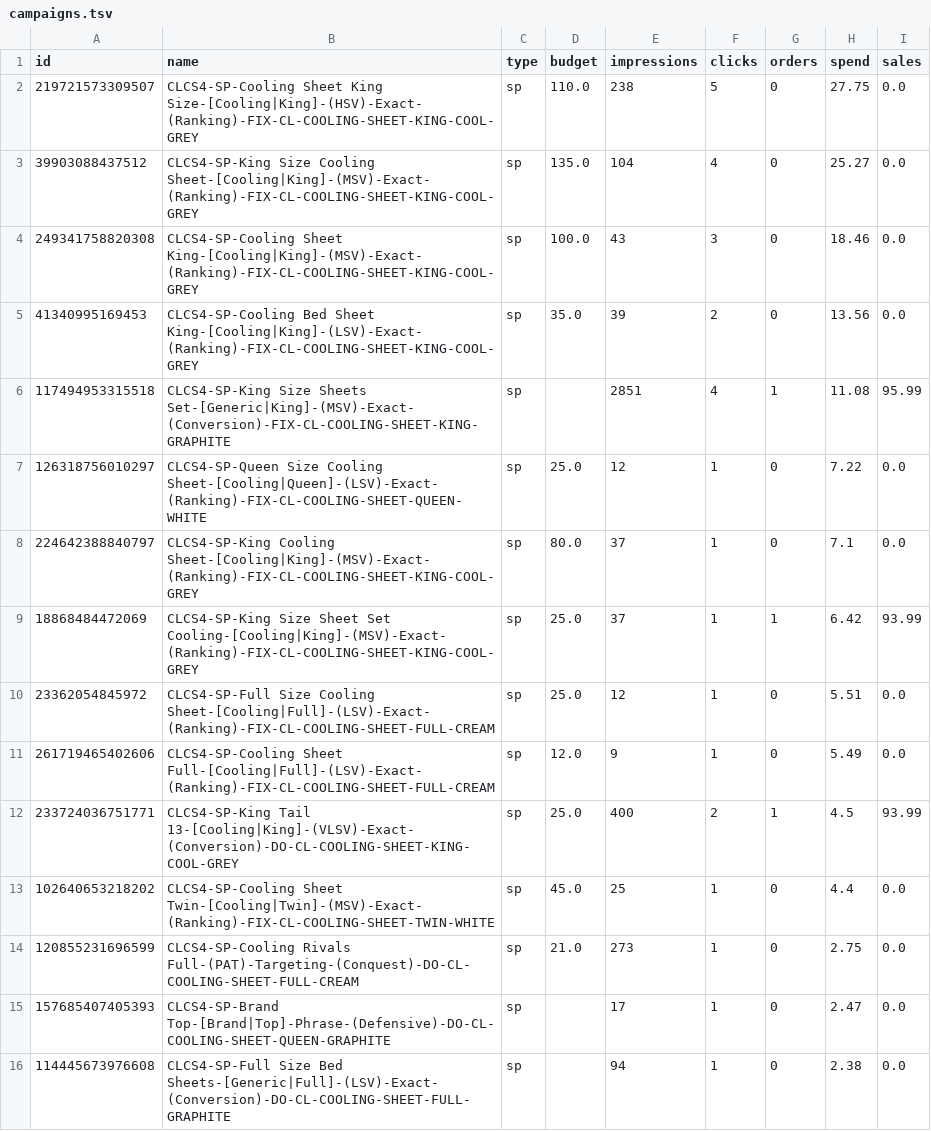
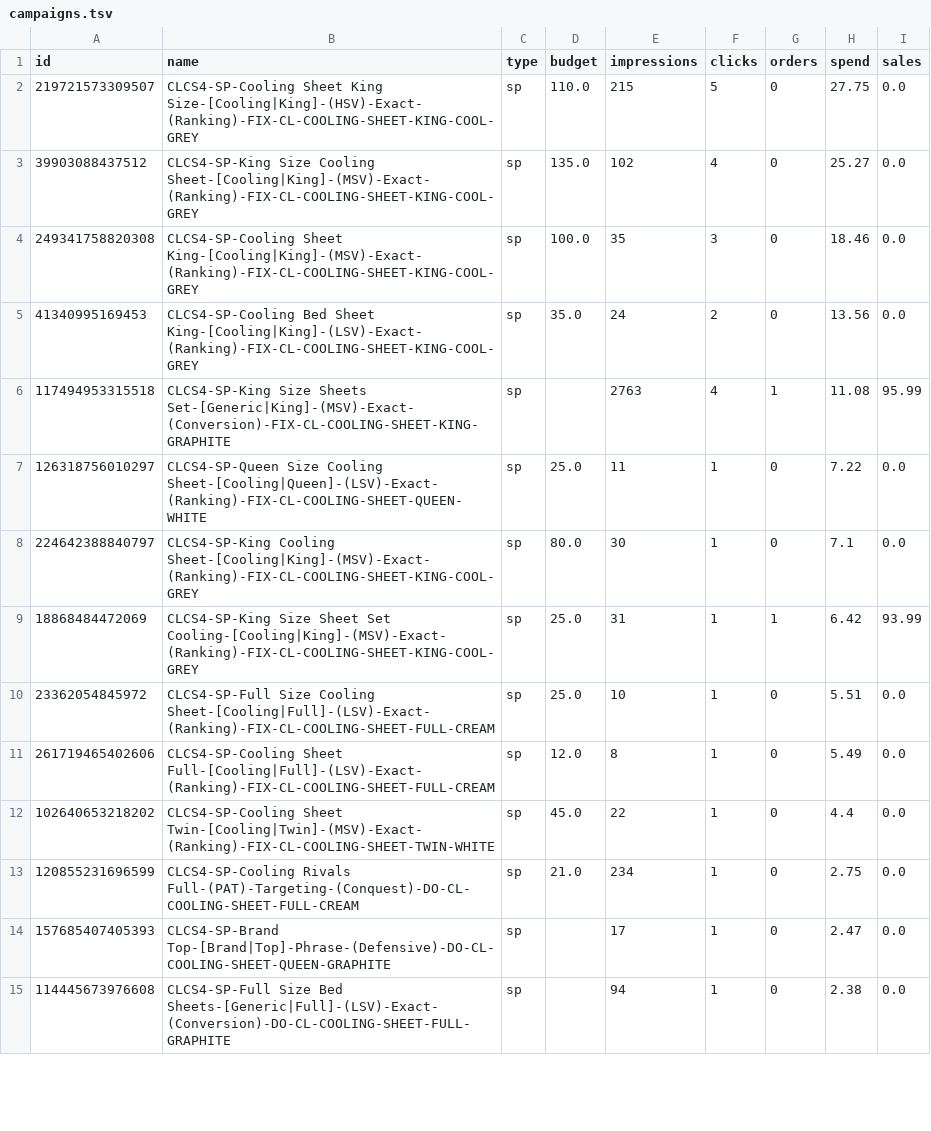
Before and after one commit to zarlish-web/PPC-Audit-, a TSV file: launch/tracker/day/2026-10-30/campaigns.tsv, drawn as a sheet; only a part is shown; the diff covers the shown part only.

```diff
--- a/launch/tracker/day/2026-10-30/campaigns.tsv
+++ b/launch/tracker/day/2026-10-30/campaigns.tsv
@@ -1,15 +1,14 @@
 id	name	type	budget	impressions	clicks	orders	spend	sales
-219721573309507	CLCS4-SP-Cooling Sheet King Size-[Cooling|King]-(HSV)-Exact-(Ranking)-FIX-CL-COOLING-SHEET-KING-COOL-GREY	sp	110.0	238	5	0	27.75	0.0
-39903088437512	CLCS4-SP-King Size Cooling Sheet-[Cooling|King]-(MSV)-Exact-(Ranking)-FIX-CL-COOLING-SHEET-KING-COOL-GREY	sp	135.0	104	4	0	25.27	0.0
-249341758820308	CLCS4-SP-Cooling Sheet King-[Cooling|King]-(MSV)-Exact-(Ranking)-FIX-CL-COOLING-SHEET-KING-COOL-GREY	sp	100.0	43	3	0	18.46	0.0
-41340995169453	CLCS4-SP-Cooling Bed Sheet King-[Cooling|King]-(LSV)-Exact-(Ranking)-FIX-CL-COOLING-SHEET-KING-COOL-GREY	sp	35.0	39	2	0	13.56	0.0
-117494953315518	CLCS4-SP-King Size Sheets Set-[Generic|King]-(MSV)-Exact-(Conversion)-FIX-CL-COOLING-SHEET-KING-GRAPHITE	sp		2851	4	1	11.08	95.99
-126318756010297	CLCS4-SP-Queen Size Cooling Sheet-[Cooling|Queen]-(LSV)-Exact-(Ranking)-FIX-CL-COOLING-SHEET-QUEEN-WHITE	sp	25.0	12	1	0	7.22	0.0
-224642388840797	CLCS4-SP-King Cooling Sheet-[Cooling|King]-(MSV)-Exact-(Ranking)-FIX-CL-COOLING-SHEET-KING-COOL-GREY	sp	80.0	37	1	0	7.1	0.0
-18868484472069	CLCS4-SP-King Size Sheet Set Cooling-[Cooling|King]-(MSV)-Exact-(Ranking)-FIX-CL-COOLING-SHEET-KING-COOL-GREY	sp	25.0	37	1	1	6.42	93.99
-23362054845972	CLCS4-SP-Full Size Cooling Sheet-[Cooling|Full]-(LSV)-Exact-(Ranking)-FIX-CL-COOLING-SHEET-FULL-CREAM	sp	25.0	12	1	0	5.51	0.0
-261719465402606	CLCS4-SP-Cooling Sheet Full-[Cooling|Full]-(LSV)-Exact-(Ranking)-FIX-CL-COOLING-SHEET-FULL-CREAM	sp	12.0	9	1	0	5.49	0.0
-233724036751771	CLCS4-SP-King Tail 13-[Cooling|King]-(VLSV)-Exact-(Conversion)-DO-CL-COOLING-SHEET-KING-COOL-GREY	sp	25.0	400	2	1	4.5	93.99
-102640653218202	CLCS4-SP-Cooling Sheet Twin-[Cooling|Twin]-(MSV)-Exact-(Ranking)-FIX-CL-COOLING-SHEET-TWIN-WHITE	sp	45.0	25	1	0	4.4	0.0
-120855231696599	CLCS4-SP-Cooling Rivals Full-(PAT)-Targeting-(Conquest)-DO-CL-COOLING-SHEET-FULL-CREAM	sp	21.0	273	1	0	2.75	0.0
+219721573309507	CLCS4-SP-Cooling Sheet King Size-[Cooling|King]-(HSV)-Exact-(Ranking)-FIX-CL-COOLING-SHEET-KING-COOL-GREY	sp	110.0	215	5	0	27.75	0.0
+39903088437512	CLCS4-SP-King Size Cooling Sheet-[Cooling|King]-(MSV)-Exact-(Ranking)-FIX-CL-COOLING-SHEET-KING-COOL-GREY	sp	135.0	102	4	0	25.27	0.0
+249341758820308	CLCS4-SP-Cooling Sheet King-[Cooling|King]-(MSV)-Exact-(Ranking)-FIX-CL-COOLING-SHEET-KING-COOL-GREY	sp	100.0	35	3	0	18.46	0.0
+41340995169453	CLCS4-SP-Cooling Bed Sheet King-[Cooling|King]-(LSV)-Exact-(Ranking)-FIX-CL-COOLING-SHEET-KING-COOL-GREY	sp	35.0	24	2	0	13.56	0.0
+117494953315518	CLCS4-SP-King Size Sheets Set-[Generic|King]-(MSV)-Exact-(Conversion)-FIX-CL-COOLING-SHEET-KING-GRAPHITE	sp		2763	4	1	11.08	95.99
+126318756010297	CLCS4-SP-Queen Size Cooling Sheet-[Cooling|Queen]-(LSV)-Exact-(Ranking)-FIX-CL-COOLING-SHEET-QUEEN-WHITE	sp	25.0	11	1	0	7.22	0.0
+224642388840797	CLCS4-SP-King Cooling Sheet-[Cooling|King]-(MSV)-Exact-(Ranking)-FIX-CL-COOLING-SHEET-KING-COOL-GREY	sp	80.0	30	1	0	7.1	0.0
+18868484472069	CLCS4-SP-King Size Sheet Set Cooling-[Cooling|King]-(MSV)-Exact-(Ranking)-FIX-CL-COOLING-SHEET-KING-COOL-GREY	sp	25.0	31	1	1	6.42	93.99
+23362054845972	CLCS4-SP-Full Size Cooling Sheet-[Cooling|Full]-(LSV)-Exact-(Ranking)-FIX-CL-COOLING-SHEET-FULL-CREAM	sp	25.0	10	1	0	5.51	0.0
+261719465402606	CLCS4-SP-Cooling Sheet Full-[Cooling|Full]-(LSV)-Exact-(Ranking)-FIX-CL-COOLING-SHEET-FULL-CREAM	sp	12.0	8	1	0	5.49	0.0
+102640653218202	CLCS4-SP-Cooling Sheet Twin-[Cooling|Twin]-(MSV)-Exact-(Ranking)-FIX-CL-COOLING-SHEET-TWIN-WHITE	sp	45.0	22	1	0	4.4	0.0
+120855231696599	CLCS4-SP-Cooling Rivals Full-(PAT)-Targeting-(Conquest)-DO-CL-COOLING-SHEET-FULL-CREAM	sp	21.0	234	1	0	2.75	0.0
 157685407405393	CLCS4-SP-Brand Top-[Brand|Top]-Phrase-(Defensive)-DO-CL-COOLING-SHEET-QUEEN-GRAPHITE	sp		17	1	0	2.47	0.0
```
Also changed, not shown: 1 added row, 8 removed rows and 53 edited cells elsewhere in this file, launch/tracker/source/daily_ranks.csv, launch/tracker/source/daily_search_terms.csv, 29 other files.
